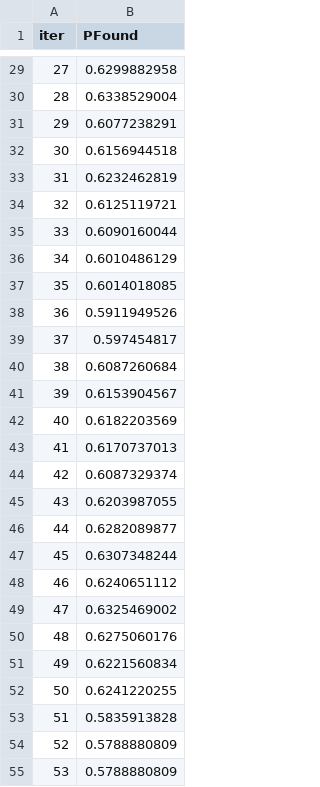
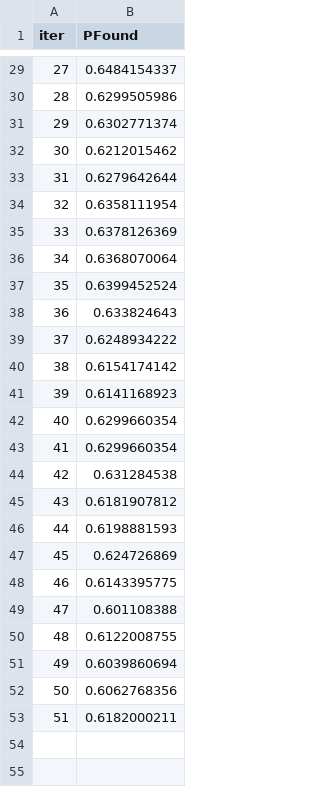
Before and after one commit to KevinD82/Euromillions-ML, a TSV file: catboost_info/test_error.tsv, drawn as a sheet; only a part is shown, gaps mark what is left out; the diff covers the shown part only.

```diff
--- a/catboost_info/test_error.tsv
+++ b/catboost_info/test_error.tsv
@@ -29,27 +29,25 @@ iter	PFound
-27	0.6299882958
-28	0.6338529004
-29	0.6077238291
-30	0.6156944518
-31	0.6232462819
-32	0.6125119721
-33	0.6090160044
-34	0.6010486129
-35	0.6014018085
-36	0.5911949526
-37	0.597454817
-38	0.6087260684
-39	0.6153904567
-40	0.6182203569
-41	0.6170737013
-42	0.6087329374
-43	0.6203987055
-44	0.6282089877
-45	0.6307348244
-46	0.6240651112
-47	0.6325469002
-48	0.6275060176
-49	0.6221560834
-50	0.6241220255
-51	0.5835913828
-52	0.5788880809
-53	0.5788880809
+27	0.6484154337
+28	0.6299505986
+29	0.6302771374
+30	0.6212015462
+31	0.6279642644
+32	0.6358111954
+33	0.6378126369
+34	0.6368070064
+35	0.6399452524
+36	0.633824643
+37	0.6248934222
+38	0.6154174142
+39	0.6141168923
+40	0.6299660354
+41	0.6299660354
+42	0.631284538
+43	0.6181907812
+44	0.6198881593
+45	0.624726869
+46	0.6143395775
+47	0.601108388
+48	0.6122008755
+49	0.6039860694
+50	0.6062768356
+51	0.6182000211
```
Also changed, not shown: 27 edited cells elsewhere in this file, catboost_info/time_left.tsv, 3 other files.
